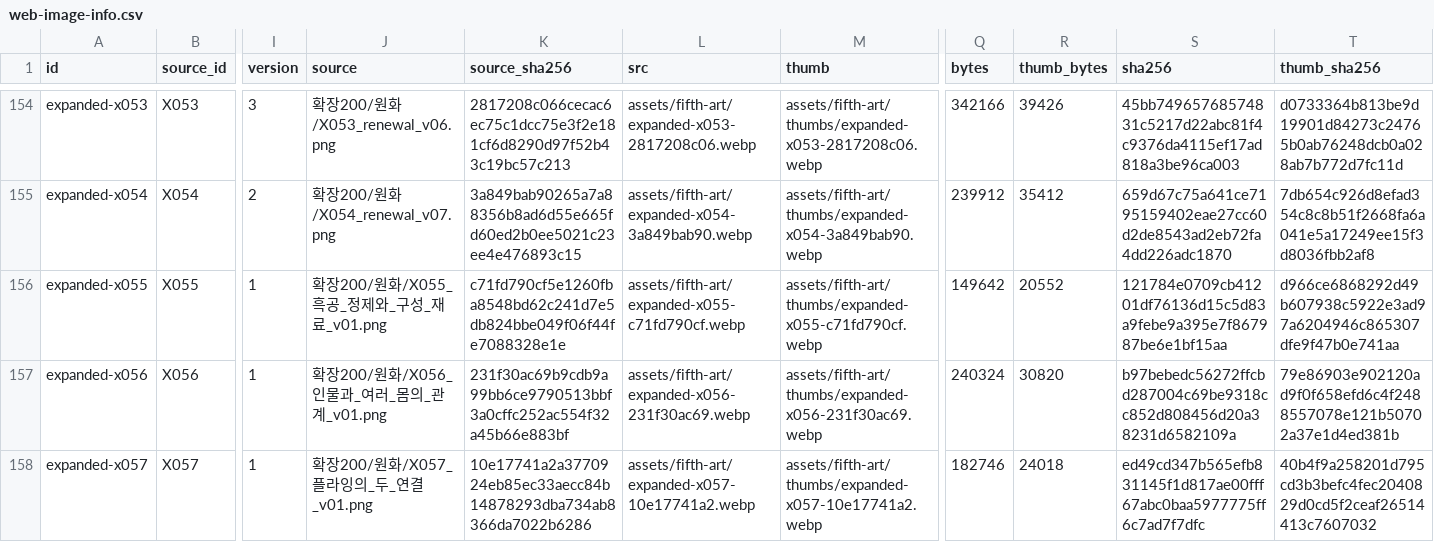
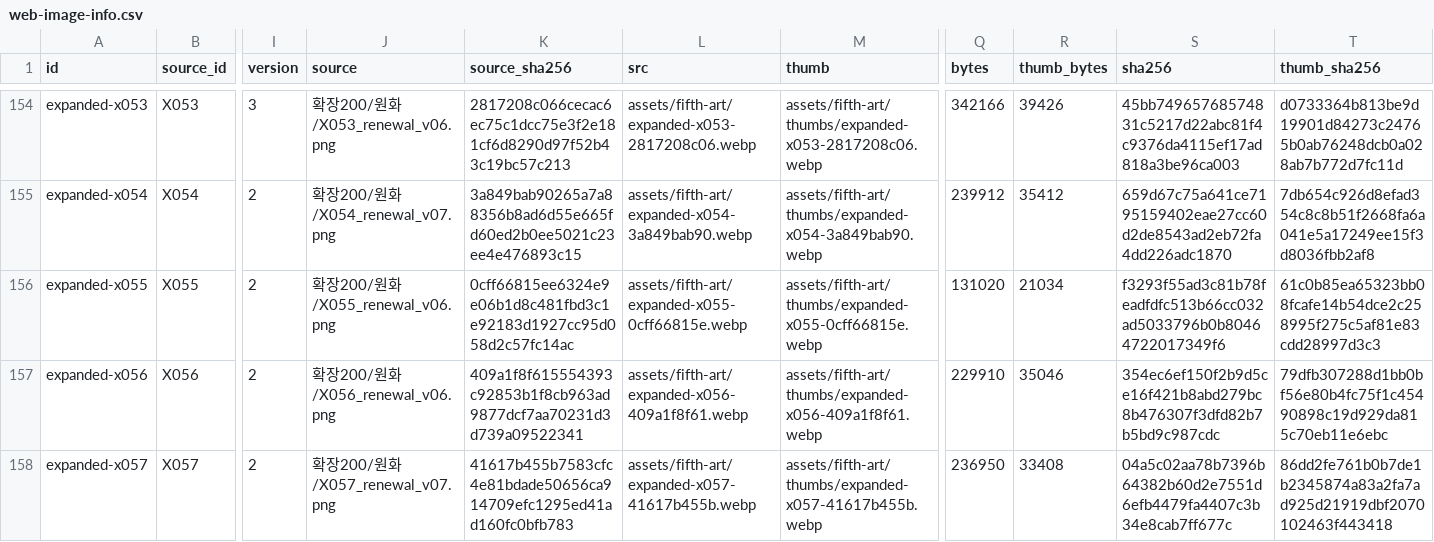
Before and after one commit to whtdrgongmail/MEJEwiki, a CSV file: fewk/assets/fifth-art/web-image-info.csv, drawn as a sheet; only a part is shown, gaps mark what is left out; the diff covers the shown part only; the diff names each change by its address in the sheet, - before the commit and + after, or states it on an @@ line.

Commit message:
Renew FEWK body diagrams and dimension habitats (batch23)

```diff
--- a/fewk/assets/fifth-art/web-image-info.csv
+++ b/fewk/assets/fifth-art/web-image-info.csv
-I156:I158 (version): 1
+I156:I158 (version): 2
-J156 (source): 확장200/원화/X055_흑공_정제와_구성_재료_v01.png
+J156 (source): 확장200/원화/X055_renewal_v06.png
-K156 (source_sha256): c71fd790cf5e1260fba8548bd62c241d7e5db824bbe049f06f44fe7088328e1e
+K156 (source_sha256): 0cff66815ee6324e9e06b1d8c481fbd3c1e92183d1927cc95d058d2c57fc14ac
-L156 (src): assets/fifth-art/expanded-x055-c71fd790cf.webp
+L156 (src): assets/fifth-art/expanded-x055-0cff66815e.webp
-M156 (thumb): assets/fifth-art/thumbs/expanded-x055-c71fd790cf.webp
+M156 (thumb): assets/fifth-art/thumbs/expanded-x055-0cff66815e.webp
-Q156 (bytes): 149642
+Q156 (bytes): 131020
-R156 (thumb_bytes): 20552
+R156 (thumb_bytes): 21034
-S156 (sha256): 121784e0709cb41201df76136d15c5d83a9febe9a395e7f867987be6e1bf15aa
+S156 (sha256): f3293f55ad3c81b78feadfdfc513b66cc032ad5033796b0b80464722017349f6
-T156 (thumb_sha256): d966ce6868292d49b607938c5922e3ad97a6204946c865307dfe9f47b0e741aa
+T156 (thumb_sha256): 61c0b85ea65323bb08fcafe14b54dce2c258995f275c5af81e83cdd28997d3c3
-J157 (source): 확장200/원화/X056_인물과_여러_몸의_관계_v01.png
+J157 (source): 확장200/원화/X056_renewal_v06.png
-K157 (source_sha256): 231f30ac69b9cdb9a99bb6ce9790513bbf3a0cffc252ac554f32a45b66e883bf
+K157 (source_sha256): 409a1f8f615554393c92853b1f8cb963ad9877dcf7aa70231d3d739a09522341
-L157 (src): assets/fifth-art/expanded-x056-231f30ac69.webp
+L157 (src): assets/fifth-art/expanded-x056-409a1f8f61.webp
-M157 (thumb): assets/fifth-art/thumbs/expanded-x056-231f30ac69.webp
+M157 (thumb): assets/fifth-art/thumbs/expanded-x056-409a1f8f61.webp
-Q157 (bytes): 240324
+Q157 (bytes): 229910
-R157 (thumb_bytes): 30820
+R157 (thumb_bytes): 35046
-S157 (sha256): b97bebedc56272ffcbd287004c69be9318cc852d808456d20a38231d6582109a
+S157 (sha256): 354ec6ef150f2b9d5ce16f421b8abd279bc8b476307f3dfd82b7b5bd9c987cdc
-T157 (thumb_sha256): 79e86903e902120ad9f0f658efd6c4f2488557078e121b50702a37e1d4ed381b
+T157 (thumb_sha256): 79dfb307288d1bb0bf56e80b4fc75f1c45490898c19d929da815c70eb11e6ebc
-J158 (source): 확장200/원화/X057_플라잉의_두_연결_v01.png
+J158 (source): 확장200/원화/X057_renewal_v07.png
-K158 (source_sha256): 10e17741a2a3770924eb85ec33aecc84b14878293dba734ab8366da7022b6286
+K158 (source_sha256): 41617b455b7583cfc4e81bdade50656ca914709efc1295ed41ad160fc0bfb783
-L158 (src): assets/fifth-art/expanded-x057-10e17741a2.webp
+L158 (src): assets/fifth-art/expanded-x057-41617b455b.webp
-M158 (thumb): assets/fifth-art/thumbs/expanded-x057-10e17741a2.webp
+M158 (thumb): assets/fifth-art/thumbs/expanded-x057-41617b455b.webp
-Q158 (bytes): 182746
+Q158 (bytes): 236950
-R158 (thumb_bytes): 24018
+R158 (thumb_bytes): 33408
-S158 (sha256): ed49cd347b565efb831145f1d817ae00fff67abc0baa5977775ff6c7ad7f7dfc
+S158 (sha256): 04a5c02aa78b7396b64382b60d2e7551d6efb4479fa4407c3b34e8cab7ff677c
-T158 (thumb_sha256): 40b4f9a258201d795cd3b3befc4fec2040829d0cd5f2ceaf26514413c7607032
+T158 (thumb_sha256): 86dd2fe761b0b7de1b2345874a83a2fa7ad925d21919dbf2070102463f443418
```
Also changed, not shown: 29 edited cells elsewhere in this file, 13 other files.
